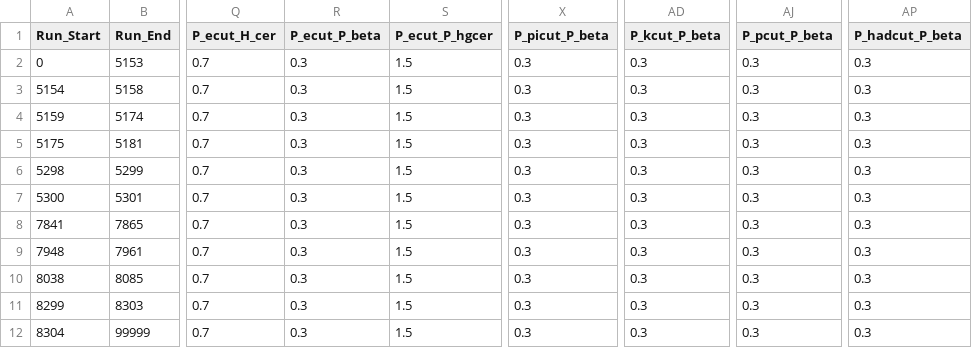
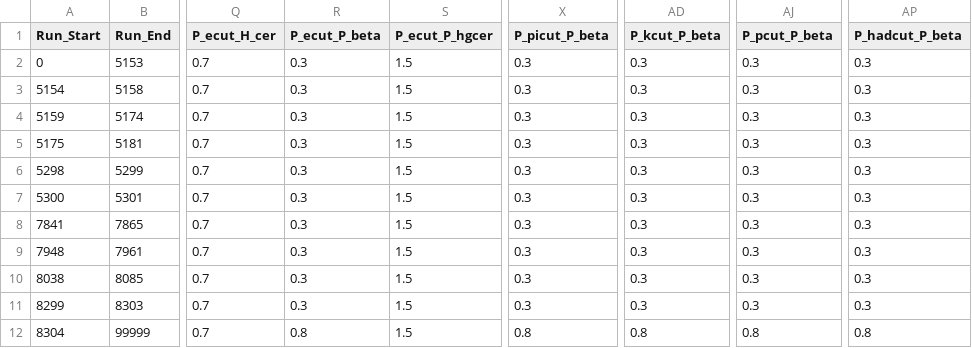
Before and after one commit to JeffersonLab/UTIL_PION, a CSV file: DB/PARAM/PID_Parameters.csv, drawn as a sheet; only a part is shown, gaps mark what is left out; the diff names each change by its address in the sheet, - before the commit and + after, or states it on an @@ line.

```diff
--- a/DB/PARAM/PID_Parameters.csv
+++ b/DB/PARAM/PID_Parameters.csv
-R12 (P_ecut_P_beta): 0.3
+R12 (P_ecut_P_beta): 0.8
-X12 (P_picut_P_beta): 0.3
+X12 (P_picut_P_beta): 0.8
-AD12 (P_kcut_P_beta): 0.3
+AD12 (P_kcut_P_beta): 0.8
-AJ12 (P_pcut_P_beta): 0.3
+AJ12 (P_pcut_P_beta): 0.8
-AP12 (P_hadcut_P_beta): 0.3
+AP12 (P_hadcut_P_beta): 0.8
```
Also changed, not shown: DB/PARAM/PionLT_2021_Timing_Parameters.csv, 41 other files.
